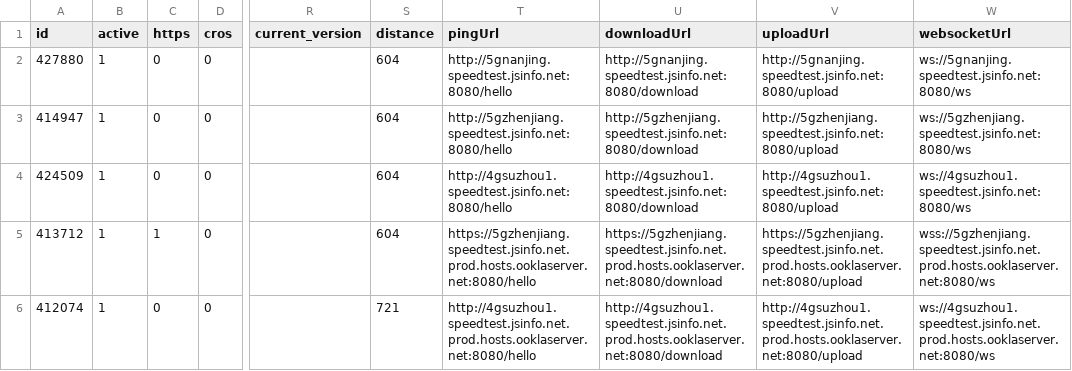
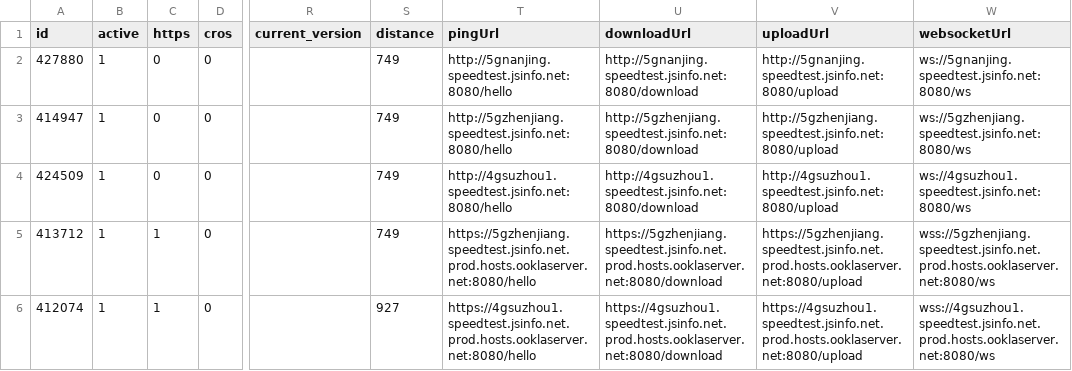
Before and after one commit to spiritLHLS/speedtest.cn-CN-ID, a CSV file: telecom.csv, drawn as a sheet; only a part is shown, gaps mark what is left out; the diff covers the shown part only; the diff names each change by its address in the sheet, - before the commit and + after, or states it on an @@ line.

```diff
--- a/telecom.csv
+++ b/telecom.csv
-S2:S5 (distance): 604
+S2:S5 (distance): 749
-C6 (https): 0
+C6 (https): 1
-S6 (distance): 721
+S6 (distance): 927
-T6 (pingUrl): http://4gsuzhou1.speedtest.jsinfo.net.prod.hosts.ooklaserver.net:8080/hello
+T6 (pingUrl): https://4gsuzhou1.speedtest.jsinfo.net.prod.hosts.ooklaserver.net:8080/hello
-U6 (downloadUrl): http://4gsuzhou1.speedtest.jsinfo.net.prod.hosts.ooklaserver.net:8080/download
+U6 (downloadUrl): https://4gsuzhou1.speedtest.jsinfo.net.prod.hosts.ooklaserver.net:8080/download
-V6 (uploadUrl): http://4gsuzhou1.speedtest.jsinfo.net.prod.hosts.ooklaserver.net:8080/upload
+V6 (uploadUrl): https://4gsuzhou1.speedtest.jsinfo.net.prod.hosts.ooklaserver.net:8080/upload
-W6 (websocketUrl): ws://4gsuzhou1.speedtest.jsinfo.net.prod.hosts.ooklaserver.net:8080/ws
+W6 (websocketUrl): wss://4gsuzhou1.speedtest.jsinfo.net.prod.hosts.ooklaserver.net:8080/ws
```
Also changed, not shown: 9 edited cells elsewhere in this file, CN.csv, mobile.csv, 1 other file.
